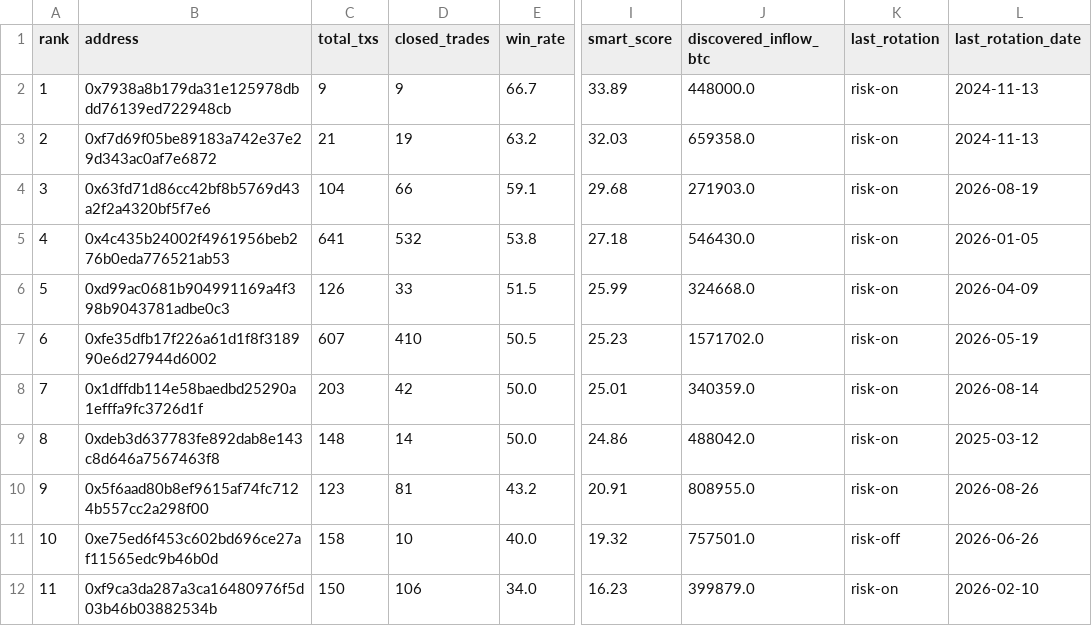
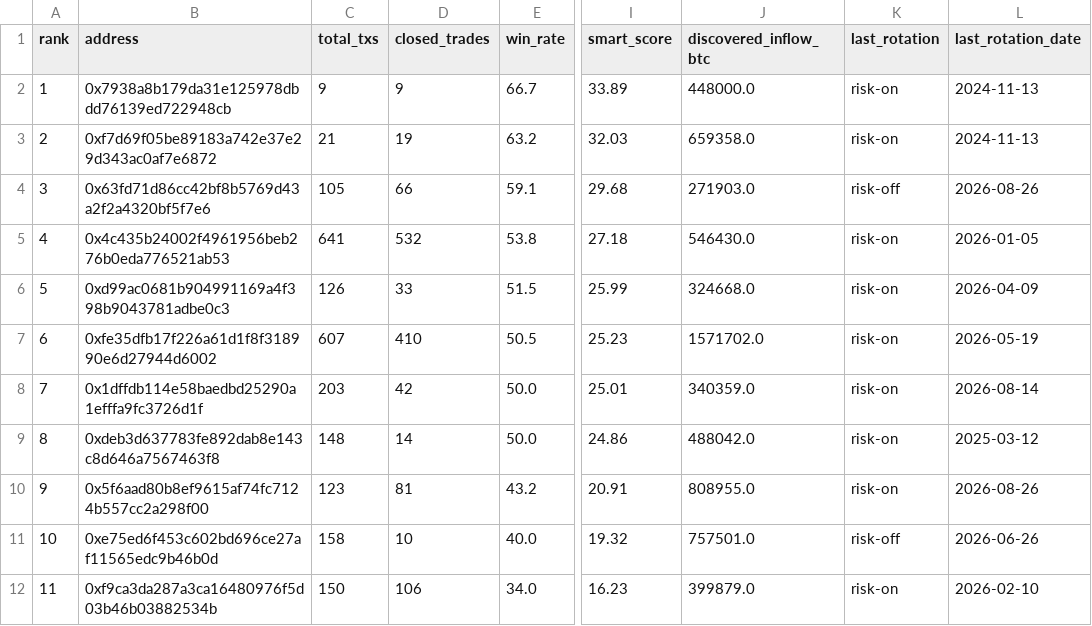
Before and after one commit to nierozgarniety/grubasy-tracker, a CSV file: grubasy_ranking.csv, drawn as a sheet; only a part is shown, gaps mark what is left out; the diff names each change by its address in the sheet, - before the commit and + after, or states it on an @@ line.

Commit message:
Update 2026-08-26 08:40 UTC

```diff
--- a/grubasy_ranking.csv
+++ b/grubasy_ranking.csv
-C4 (total_txs): 104
+C4 (total_txs): 105
-K4 (last_rotation): risk-on
+K4 (last_rotation): risk-off
-L4 (last_rotation_date): 2026-08-19
+L4 (last_rotation_date): 2026-08-26
```
